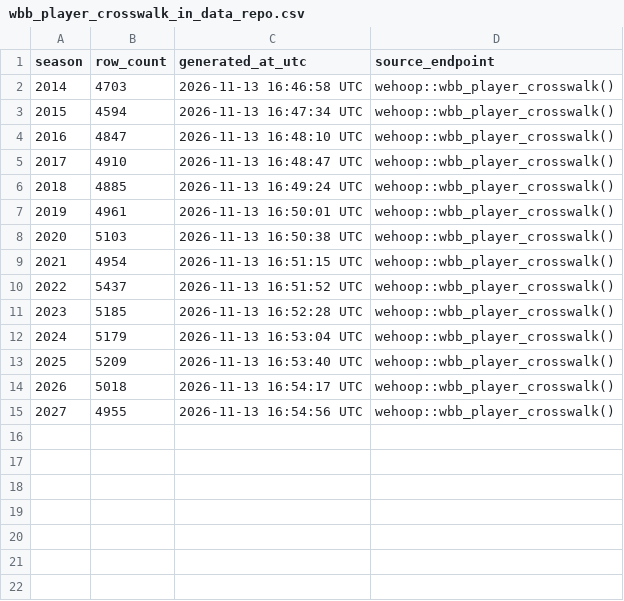
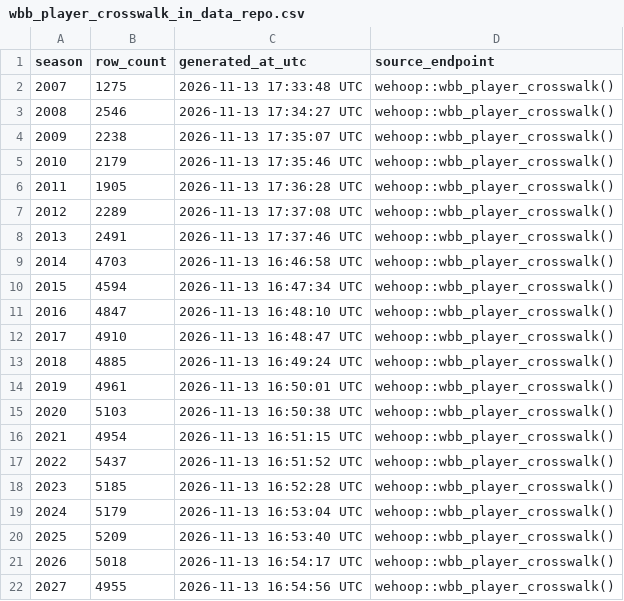
Before and after one commit to sportsdataverse/wehoop-wbb-data, a CSV file: wbb/crosswalk/wbb_player_crosswalk_in_data_repo.csv, drawn as a sheet; the diff names each change by its address in the sheet, - before the commit and + after, or states it on an @@ line.

Commit message:
WBB Data backfill player_crosswalk (Start: 2013 End: 2013)

```diff
--- a/wbb/crosswalk/wbb_player_crosswalk_in_data_repo.csv
+++ b/wbb/crosswalk/wbb_player_crosswalk_in_data_repo.csv
+row 2: 2007 | 1275 | 2026-11-13 17:33:48 UTC | wehoop::wbb_player_crosswalk()
+row 3: 2008 | 2546 | 2026-11-13 17:34:27 UTC | wehoop::wbb_player_crosswalk()
+row 4: 2009 | 2238 | 2026-11-13 17:35:07 UTC | wehoop::wbb_player_crosswalk()
+row 5: 2010 | 2179 | 2026-11-13 17:35:46 UTC | wehoop::wbb_player_crosswalk()
+row 6: 2011 | 1905 | 2026-11-13 17:36:28 UTC | wehoop::wbb_player_crosswalk()
+row 7: 2012 | 2289 | 2026-11-13 17:37:08 UTC | wehoop::wbb_player_crosswalk()
+row 8: 2013 | 2491 | 2026-11-13 17:37:46 UTC | wehoop::wbb_player_crosswalk()
```
Also changed, not shown: 1 other file.
